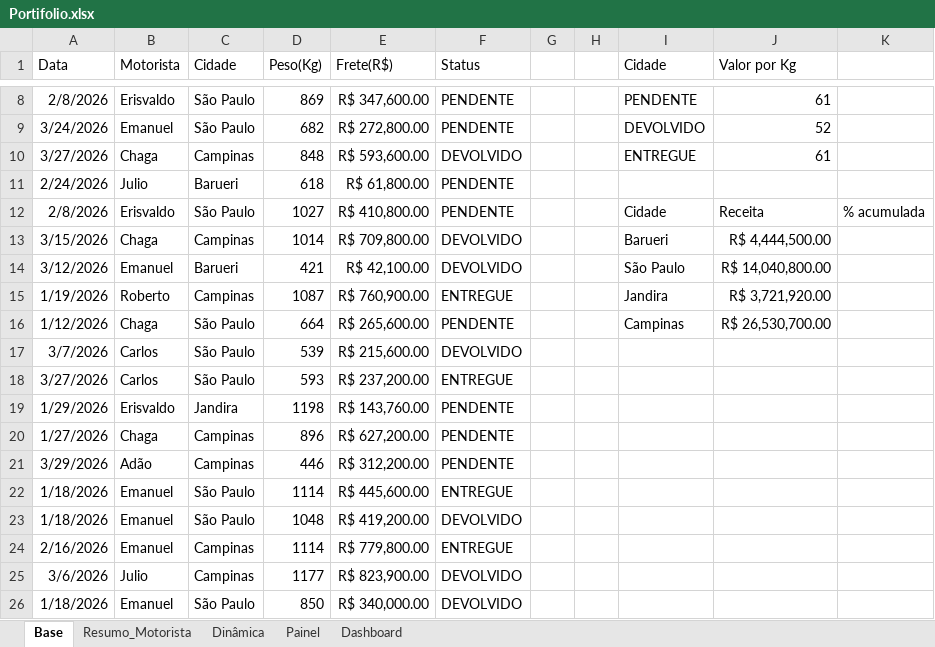
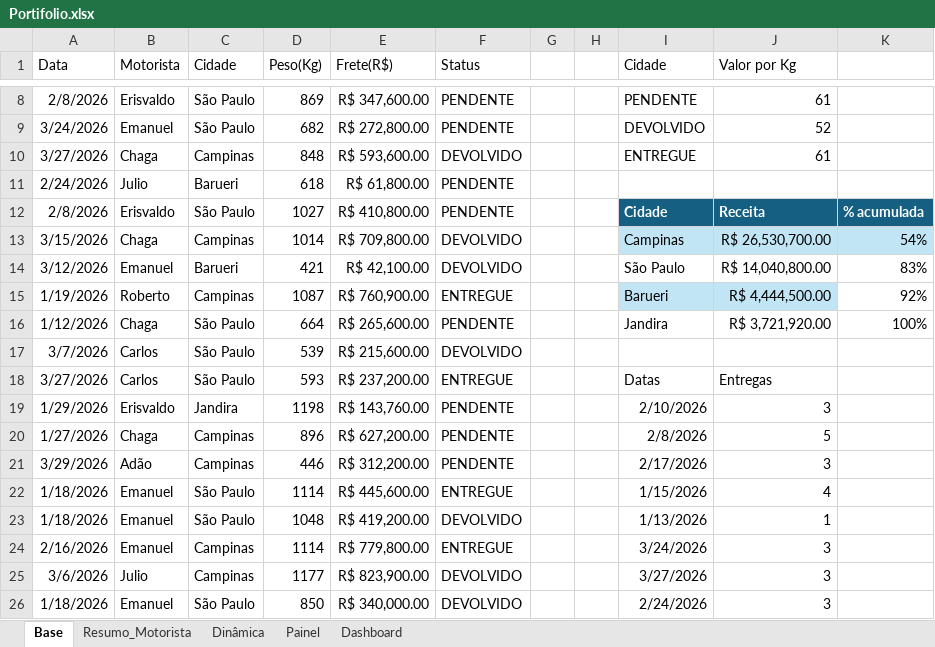
Before and after one commit to Gudam-bit/portifolio-dados, an Excel workbook: Portifolio.xlsx, sheet Base, drawn as a sheet; only a part is shown, gaps mark what is left out; values as stored, in another font and other column widths than the file's, no borders; table styles not drawn; the diff covers the shown part only; the diff names each change by its address in the sheet, - before the commit and + after, or states it on an @@ line.

```diff
--- a/Portifolio.xlsx (sheet Base)
+++ b/Portifolio.xlsx (sheet Base)
@@ I12:K12 fill: none → #156082, bold: off → on, text colour: black → #FFFFFF @@
-I13 (Cidade): Barueri
+I13 (Cidade): Campinas
-I13:K13 fill: none
+I13:K13 fill: #C1E5F5
-J13 (Valor por Kg): R$ 4,444,500.00
+J13 (Valor por Kg): R$ 26,530,700.00
-K13: (empty)
+K13: 54%
-K14: (empty)
+K14: 83%
-I15 (Cidade): Jandira
+I15 (Cidade): Barueri
-I15:J15 fill: none
+I15:J15 fill: #C1E5F5
-J15 (Valor por Kg): R$ 3,721,920.00
+J15 (Valor por Kg): R$ 4,444,500.00
-K15: (empty)
+K15: 92%
-I16 (Cidade): Campinas
+I16 (Cidade): Jandira
-J16 (Valor por Kg): R$ 26,530,700.00
+J16 (Valor por Kg): R$ 3,721,920.00
-K16: (empty)
+K16: 100%
-I18 (Cidade): (empty)
+I18 (Cidade): Datas
-J18 (Valor por Kg): (empty)
+J18 (Valor por Kg): Entregas
-I19 (Cidade): (empty)
+I19 (Cidade): 2/10/2026
-J19 (Valor por Kg): (empty)
+J19 (Valor por Kg): 3
-I20 (Cidade): (empty)
+I20 (Cidade): 2/8/2026
-J20 (Valor por Kg): (empty)
+J20 (Valor por Kg): 5
-I21 (Cidade): (empty)
+I21 (Cidade): 2/17/2026
-J21 (Valor por Kg): (empty)
+J21 (Valor por Kg): 3
-I22 (Cidade): (empty)
+I22 (Cidade): 1/15/2026
-J22 (Valor por Kg): (empty)
+J22 (Valor por Kg): 4
-I23 (Cidade): (empty)
+I23 (Cidade): 1/13/2026
-J23 (Valor por Kg): (empty)
+J23 (Valor por Kg): 1
-I24 (Cidade): (empty)
+I24 (Cidade): 3/24/2026
-J24:J26 (Valor por Kg): (empty)
+J24:J26 (Valor por Kg): 3
-I25 (Cidade): (empty)
+I25 (Cidade): 3/27/2026
-I26 (Cidade): (empty)
+I26 (Cidade): 2/24/2026
```
Also changed, not shown: 128 edited cells elsewhere in this sheet, sheet Dashboard, charts or pictures.
